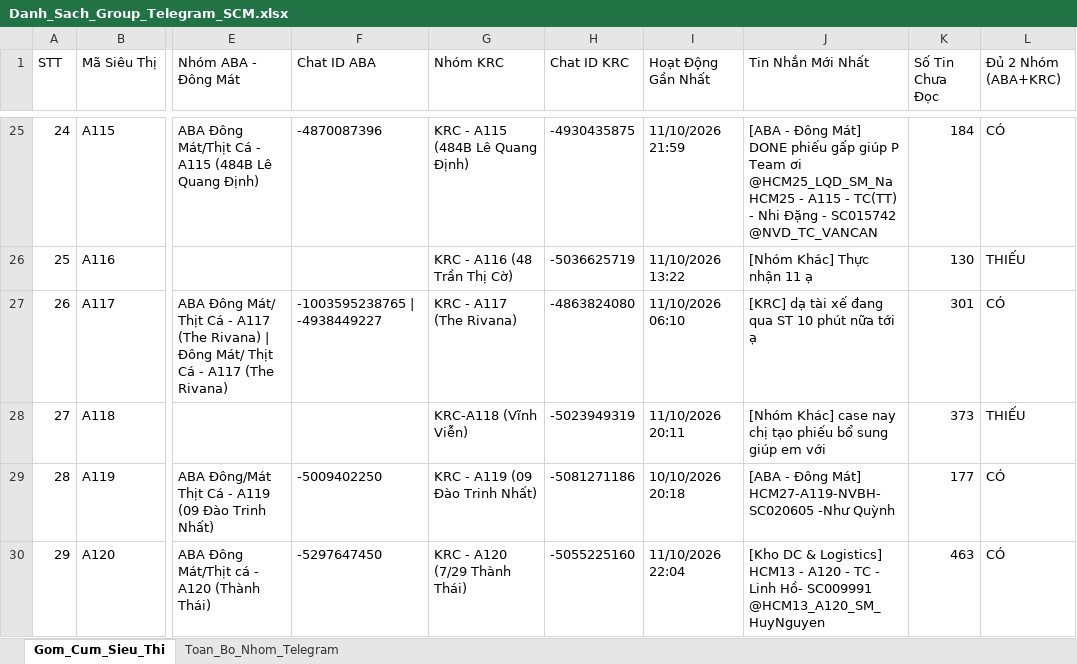
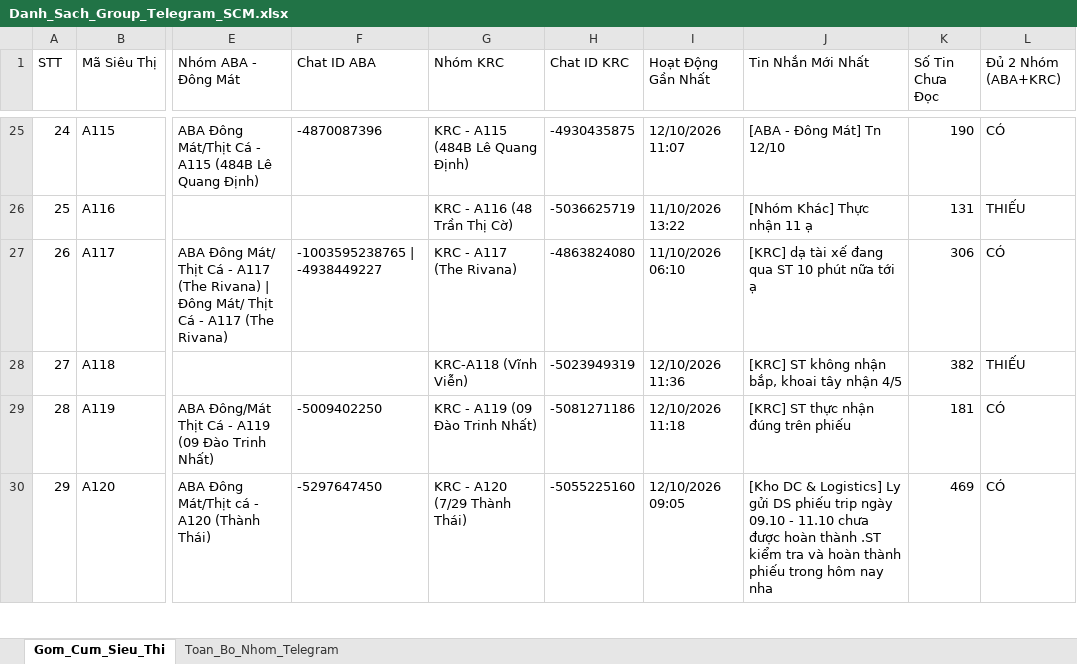
Before and after one commit to aresphamha/Doi_Soat_Dong_Mat, an Excel workbook: Danh_Sach_Group_Telegram_SCM.xlsx, sheet Gom_Cum_Sieu_Thi, drawn as a sheet; only a part is shown, gaps mark what is left out; values as stored, in another font and other column widths than the file's, no borders; the diff covers the shown part only; the diff names each change by its address in the sheet, - before the commit and + after, or states it on an @@ line.

```diff
--- a/Danh_Sach_Group_Telegram_SCM.xlsx (sheet Gom_Cum_Sieu_Thi)
+++ b/Danh_Sach_Group_Telegram_SCM.xlsx (sheet Gom_Cum_Sieu_Thi)
-I25 (Hoạt Động Gần Nhất): 11/10/2026 21:59
+I25 (Hoạt Động Gần Nhất): 12/10/2026 11:07
-J25 (Tin Nhắn Mới Nhất): …Đông Mát] DONE phiếu gấp giúp P Team ơi @HCM25_LQD_SM_Na HCM25 - A115 - TC(TT) - Nhi Đặng - SC015742 @NVD_TC_VANCAN
+J25 (Tin Nhắn Mới Nhất): …Đông Mát] Tn 12/10
-K25 (Số Tin Chưa Đọc): 184
+K25 (Số Tin Chưa Đọc): 190
-K26 (Số Tin Chưa Đọc): 130
+K26 (Số Tin Chưa Đọc): 131
-K27 (Số Tin Chưa Đọc): 301
+K27 (Số Tin Chưa Đọc): 306
-I28 (Hoạt Động Gần Nhất): 11/10/2026 20:11
+I28 (Hoạt Động Gần Nhất): 12/10/2026 11:36
-J28 (Tin Nhắn Mới Nhất): [Nhóm Khác] case nay chị tạo phiếu bổ sung giúp em với
+J28 (Tin Nhắn Mới Nhất): [KRC] ST không nhận bắp, khoai tây nhận 4/5
-K28 (Số Tin Chưa Đọc): 373
+K28 (Số Tin Chưa Đọc): 382
-I29 (Hoạt Động Gần Nhất): 10/10/2026 20:18
+I29 (Hoạt Động Gần Nhất): 12/10/2026 11:18
-J29 (Tin Nhắn Mới Nhất): [ABA - Đông Mát] HCM27-A119-NVBH- SC020605 -Như Quỳnh
+J29 (Tin Nhắn Mới Nhất): [KRC] ST thực nhận đúng trên phiếu
-K29 (Số Tin Chưa Đọc): 177
+K29 (Số Tin Chưa Đọc): 181
-I30 (Hoạt Động Gần Nhất): 11/10/2026 22:04
+I30 (Hoạt Động Gần Nhất): 12/10/2026 09:05
-J30 (Tin Nhắn Mới Nhất): …& Logistics] HCM13 - A120 - TC - Linh Hồ- SC009991 @HCM13_A120_SM_HuyNguyen
+J30 (Tin Nhắn Mới Nhất): …& Logistics] Ly gửi DS phiếu trip ngày 09.10 - 11.10 chưa được hoàn thành .ST kiểm tra và hoàn thành phiếu trong hôm nay nha
-K30 (Số Tin Chưa Đọc): 463
+K30 (Số Tin Chưa Đọc): 469
```
Also changed, not shown: 697 edited cells elsewhere in this sheet, sheet Toan_Bo_Nhom_Telegram, Danh_Sach_Chat_ID_Nhom_DC.xlsx, 14 other files.
